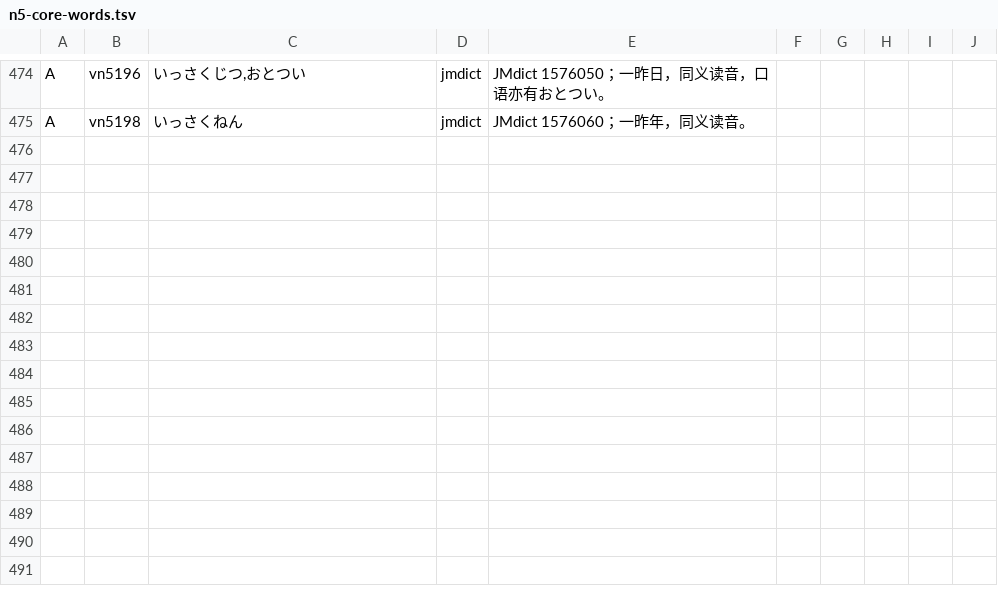
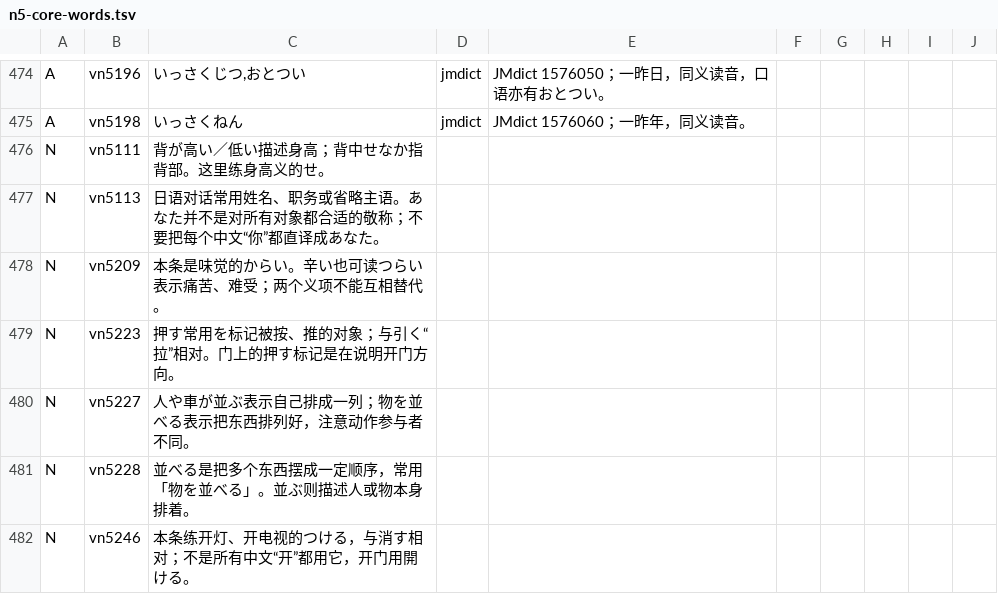
Before and after one commit to CJY-C/jplearn, a TSV file: content/authoring/n5-core-words.tsv, drawn as a sheet; only a part is shown, gaps mark what is left out; the diff names each change by its address in the sheet, - before the commit and + after, or states it on an @@ line.

```diff
--- a/content/authoring/n5-core-words.tsv
+++ b/content/authoring/n5-core-words.tsv
+row 476: N | vn5111 | 背が高い／低い描述身高；背中せなか指背部。这里练身高义的せ。
+row 477: N | vn5113 | 日语对话常用姓名、职务或省略主语。あなた并不是对所有对象都合适的敬称；不要把每个中文“你”都直译成あなた。
+row 478: N | vn5209 | 本条是味觉的からい。辛い也可读つらい表示痛苦、难受；两个义项不能互相替代。
+row 479: N | vn5223 | 押す常用を标记被按、推的对象；与引く“拉”相对。门上的押す标记是在说明开门方向。
+row 480: N | vn5227 | 人や車が並ぶ表示自己排成一列；物を並べる表示把东西排列好，注意动作参与者不同。
+row 481: N | vn5228 | 並べる是把多个东西摆成一定顺序，常用「物を並べる」。並ぶ则描述人或物本身排着。
+row 482: N | vn5246 | 本条练开灯、开电视的つける，与消す相对；不是所有中文“开”都用它，开门用開ける。
```
Also changed, not shown: content/authoring/n5-everyday-words.tsv, 28 other files.
